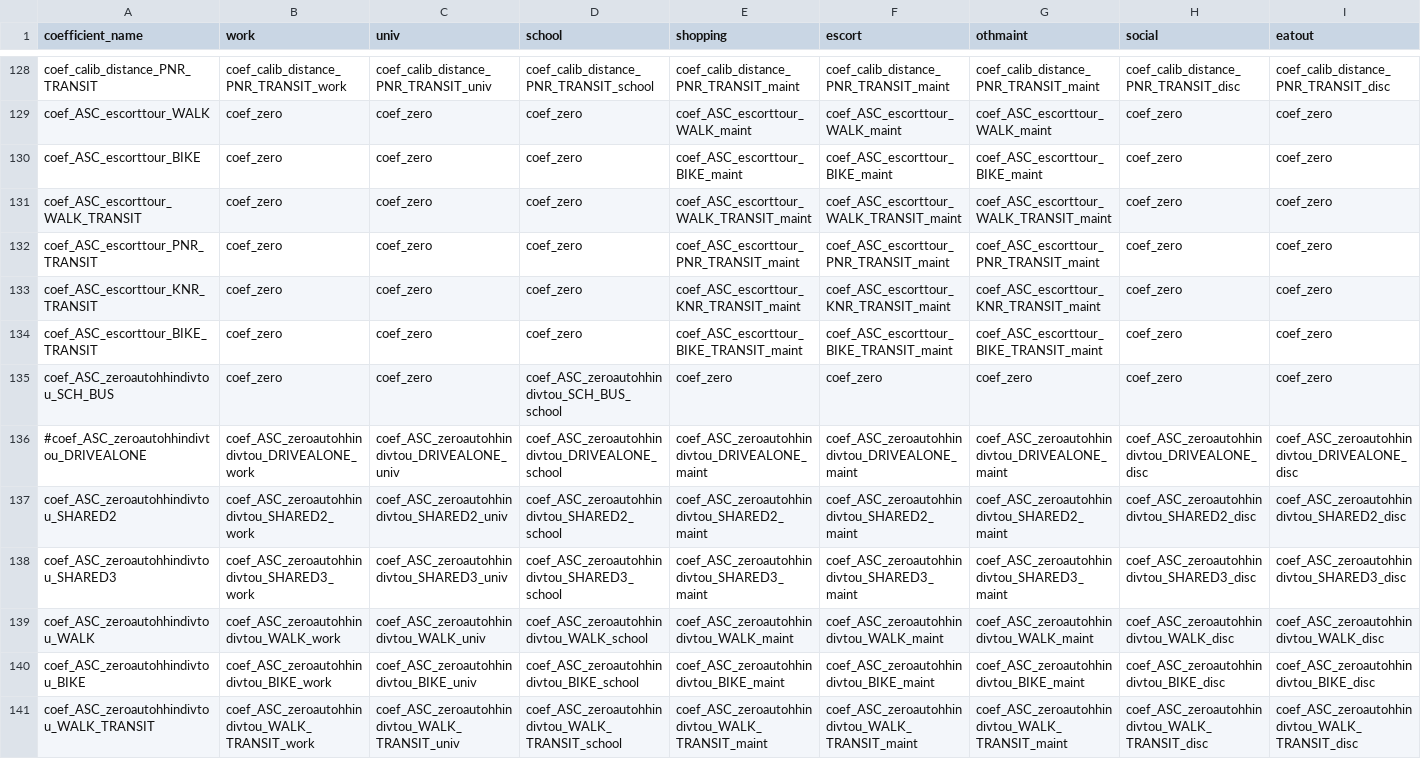
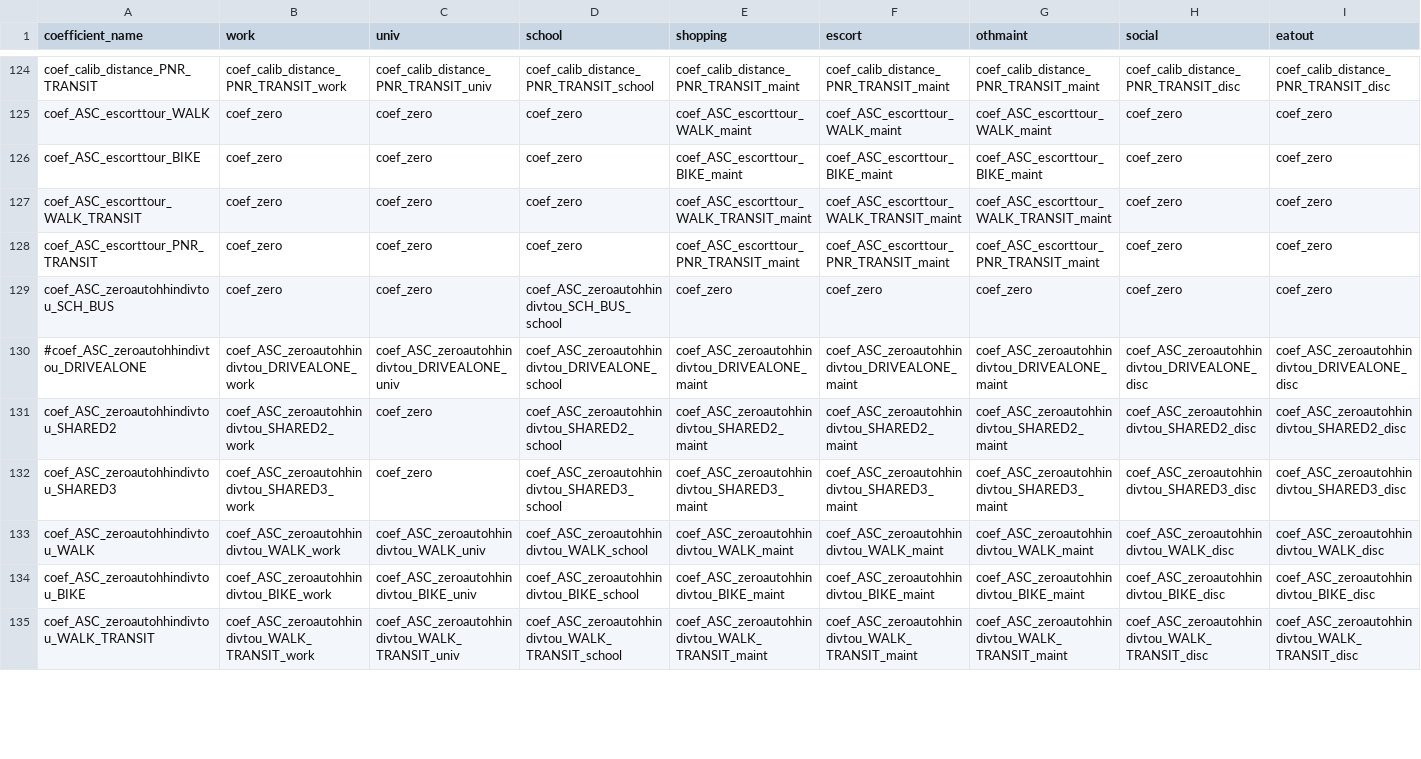
Before and after one commit to RSGInc/SimOR, a CSV file: resident/configs/tour_mode_choice_coefficients_template.csv, drawn as a sheet; only a part is shown, gaps mark what is left out; removed rows and columns are numbered as before the commit, all else as after; rows hold the shown columns only; the diff covers the shown part only; the diff names each change by its address in the sheet, - before the commit and + after, or states it on an @@ line.

```diff
--- a/resident/configs/tour_mode_choice_coefficients_template.csv
+++ b/resident/configs/tour_mode_choice_coefficients_template.csv
-row 133: coef_ASC_escorttour_KNR_TRANSIT | coef_zero | coef_zero | coef_zero | coef_ASC_escorttour_KNR_TRANSIT_maint | coef_ASC_escorttour_KNR_TRANSIT_maint | coef_ASC_escorttour_KNR_TRANSIT_maint | coef_zero | coef_zero
-row 134: coef_ASC_escorttour_BIKE_TRANSIT | coef_zero | coef_zero | coef_zero | coef_ASC_escorttour_BIKE_TRANSIT_maint | coef_ASC_escorttour_BIKE_TRANSIT_maint | coef_ASC_escorttour_BIKE_TRANSIT_maint | coef_zero | coef_zero
-C131 (univ): coef_ASC_zeroautohhindivtou_SHARED2_univ
+C131 (univ): coef_zero
-C132 (univ): coef_ASC_zeroautohhindivtou_SHARED3_univ
+C132 (univ): coef_zero
```
Also changed, not shown: 5 removed rows and 42 edited cells elsewhere in this file, resident/configs/tour_mode_choice_annotate_choosers_preprocessor.csv, 1 other file.
